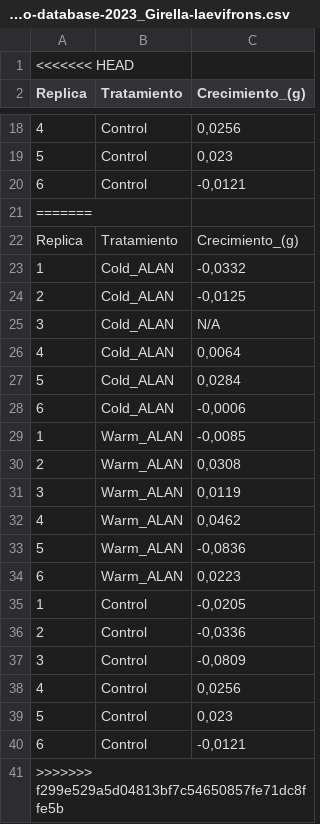
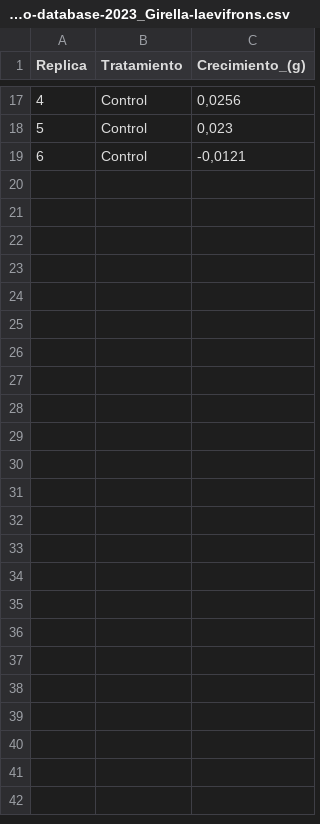
Before and after one commit to ValentinaGalazG/ALAN, a CSV file: Data/crecimiento-database-2023_Girella-laevifrons.csv, drawn as a sheet; only a part is shown, gaps mark what is left out.

Commit message:
Carga de datos Girella laevifrons

```diff
--- a/Data/crecimiento-database-2023_Girella-laevifrons.csv
+++ b/Data/crecimiento-database-2023_Girella-laevifrons.csv
@@ -1,2 +1 @@
-<<<<<<< HEAD
 Replica;Tratamiento;Crecimiento_(g)
@@ -20,22 +19 @@ Replica;Tratamiento;Crecimiento_(g)
 6;Control;-0,0121
-=======
-Replica;Tratamiento;Crecimiento_(g)
-1;Cold_ALAN;-0,0332
-2;Cold_ALAN;-0,0125
-3;Cold_ALAN;N/A
-4;Cold_ALAN;0,0064
-5;Cold_ALAN;0,0284
-6;Cold_ALAN;-0,0006
-1;Warm_ALAN;-0,0085
-2;Warm_ALAN;0,0308
-3;Warm_ALAN;0,0119
-4;Warm_ALAN;0,0462
-5;Warm_ALAN;-0,0836
-6;Warm_ALAN;0,0223
-1;Control;-0,0205
-2;Control;-0,0336
-3;Control;-0,0809
-4;Control;0,0256
-5;Control;0,023
-6;Control;-0,0121
->>>>>>> f299e529a5d04813bf7c54650857fe71dc8ffe5b
```
Also changed, not shown: 2 other files.
